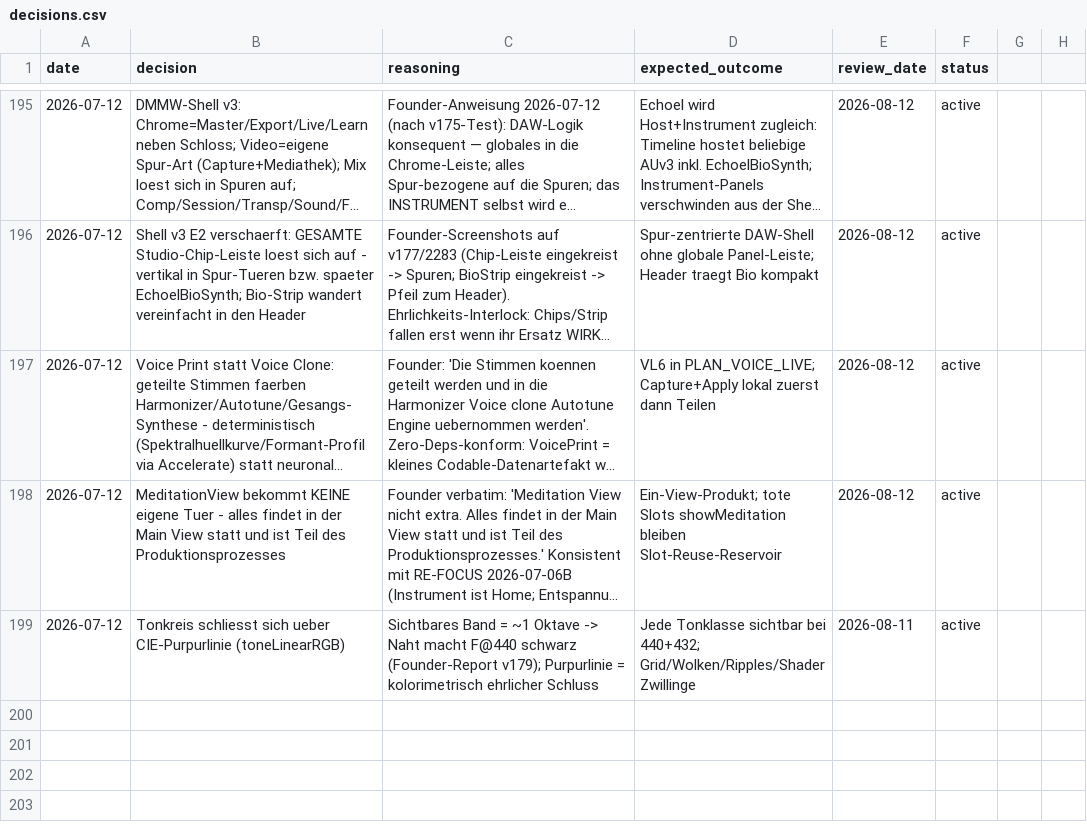
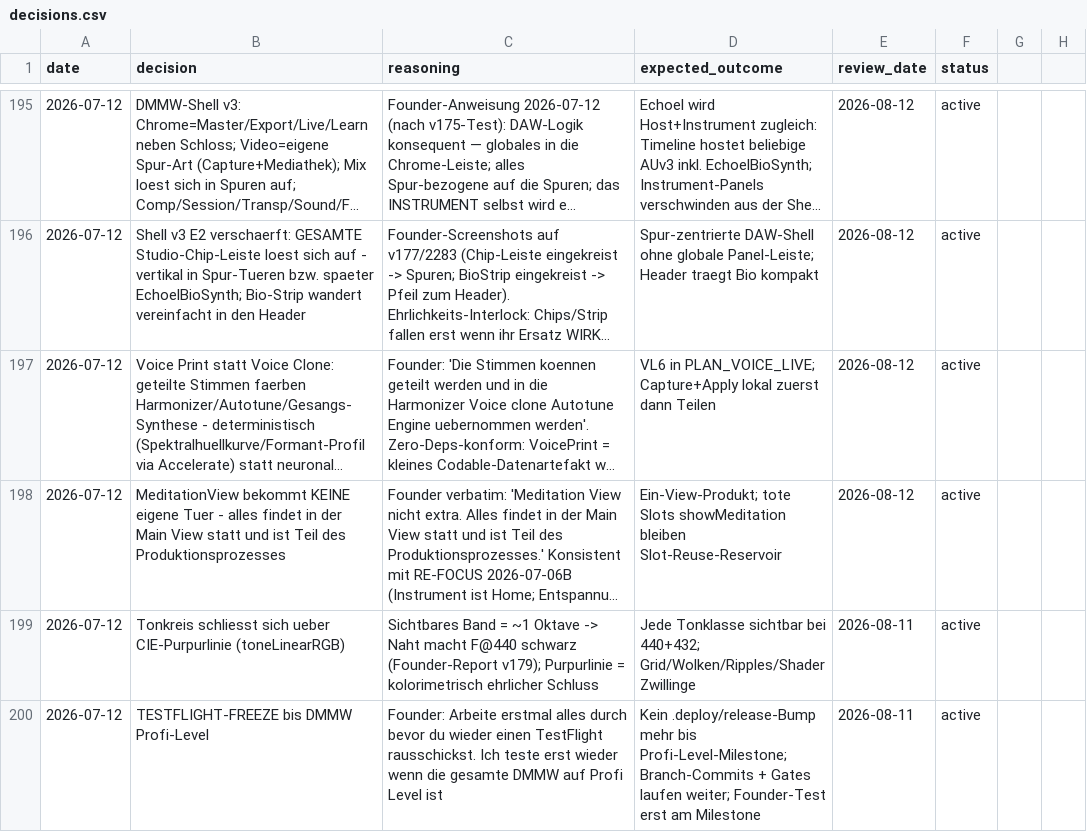
Before and after one commit to vibrationalforce/blab-ios-app, a CSV file: decisions.csv, drawn as a sheet; only a part is shown, gaps mark what is left out; long unchanged cells end in …; the diff names each change by its address in the sheet, - before the commit and + after, or states it on an @@ line.

```diff
--- a/decisions.csv
+++ b/decisions.csv
+row 200: 2026-07-12 | TESTFLIGHT-FREEZE bis DMMW Profi-Level | Founder: Arbeite erstmal alles durch bevor du wieder einen TestFlight rausschickst. Ich teste erst wieder wenn die gesamte DMMW auf Profi Level ist | Kein .deploy/release-Bump mehr bis Profi-Level-Milestone; Branch-Commits + Gates laufen weiter; Founder-Test erst am Milestone | 2026-08-11 | active
```
